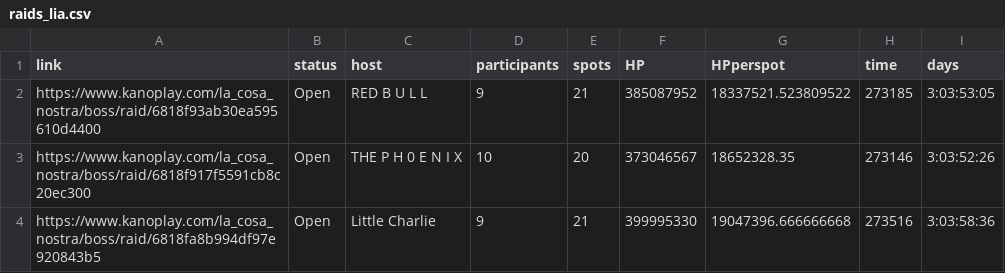
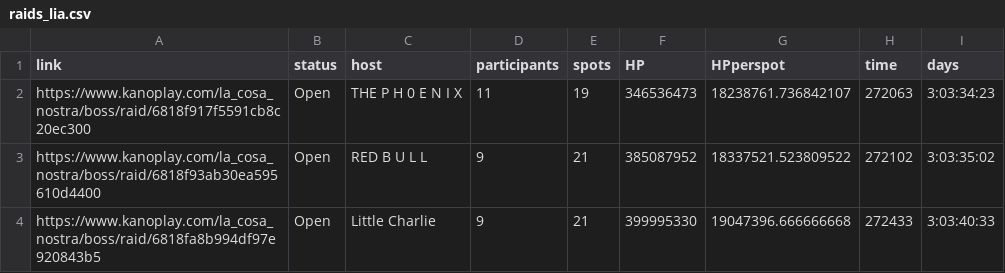
Before and after one commit to eternalcreature/raids, a CSV file: raids_lia.csv, drawn as a sheet.

```diff
--- a/raids_lia.csv
+++ b/raids_lia.csv
@@ -1,4 +1,4 @@
 link,status,host,participants,spots,HP,HPperspot,time,days
-https://www.kanoplay.com/la_cosa_nostra/boss/raid/6818f93ab30ea595610d4400,Open,RED B U L L,9,21,385087952,18337521.523809522,273185,3:03:53:05
-https://www.kanoplay.com/la_cosa_nostra/boss/raid/6818f917f5591cb8c20ec300,Open,THE P H 0 E N I X,10,20,373046567,18652328.35,273146,3:03:52:26
-https://www.kanoplay.com/la_cosa_nostra/boss/raid/6818fa8b994df97e920843b5,Open,Little Charlie,9,21,399995330,19047396.666666668,273516,3:03:58:36
+https://www.kanoplay.com/la_cosa_nostra/boss/raid/6818f917f5591cb8c20ec300,Open,THE P H 0 E N I X,11,19,346536473,18238761.736842107,272063,3:03:34:23
+https://www.kanoplay.com/la_cosa_nostra/boss/raid/6818f93ab30ea595610d4400,Open,RED B U L L,9,21,385087952,18337521.523809522,272102,3:03:35:02
+https://www.kanoplay.com/la_cosa_nostra/boss/raid/6818fa8b994df97e920843b5,Open,Little Charlie,9,21,399995330,19047396.666666668,272433,3:03:40:33
```
Also changed, not shown: 3 other files.
